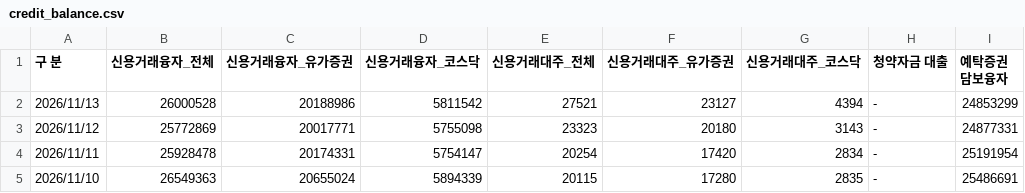
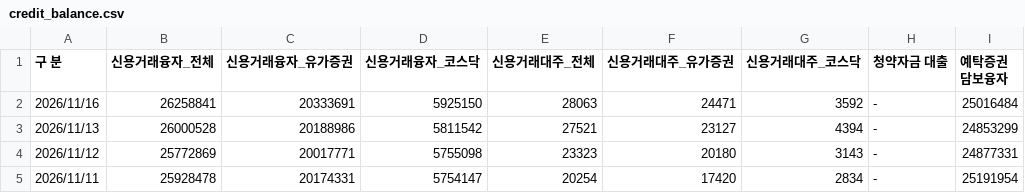
Before and after one commit to pdhman/report-summary, a CSV file: market_leverage_collector/data/credit_balance.csv, drawn as a sheet; only a part is shown; the shorter side is filled out with more unchanged rows.

Commit message:
leverage: 2026-11-17 수집

```diff
--- a/market_leverage_collector/data/credit_balance.csv
+++ b/market_leverage_collector/data/credit_balance.csv
@@ -1,2 +1,3 @@
 구 분,신용거래융자_전체,신용거래융자_유가증권,신용거래융자_코스닥,신용거래대주_전체,신용거래대주_유가증권,신용거래대주_코스닥,청약자금 대출,예탁증권 담보융자
+2026/11/16,26258841,20333691,5925150,28063,24471,3592,-,25016484
 2026/11/13,26000528,20188986,5811542,27521,23127,4394,-,24853299
```
Also changed, not shown: market_leverage_collector/data/market_funds.csv, 3 other files.
